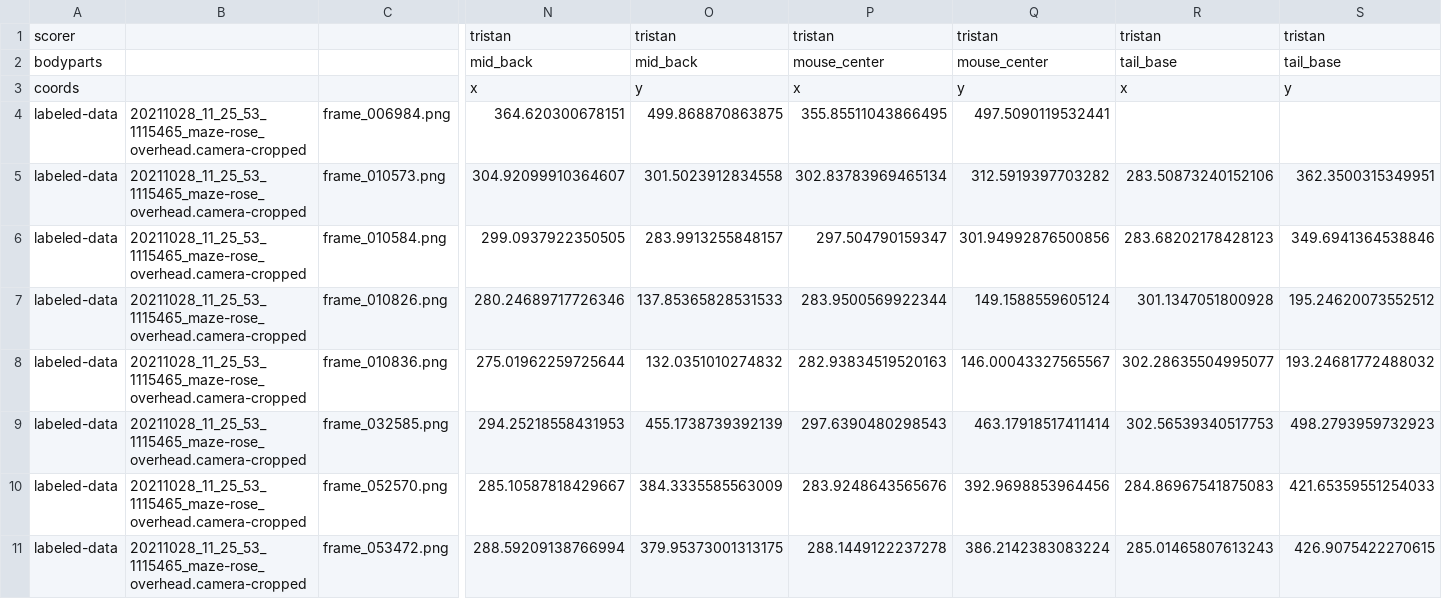
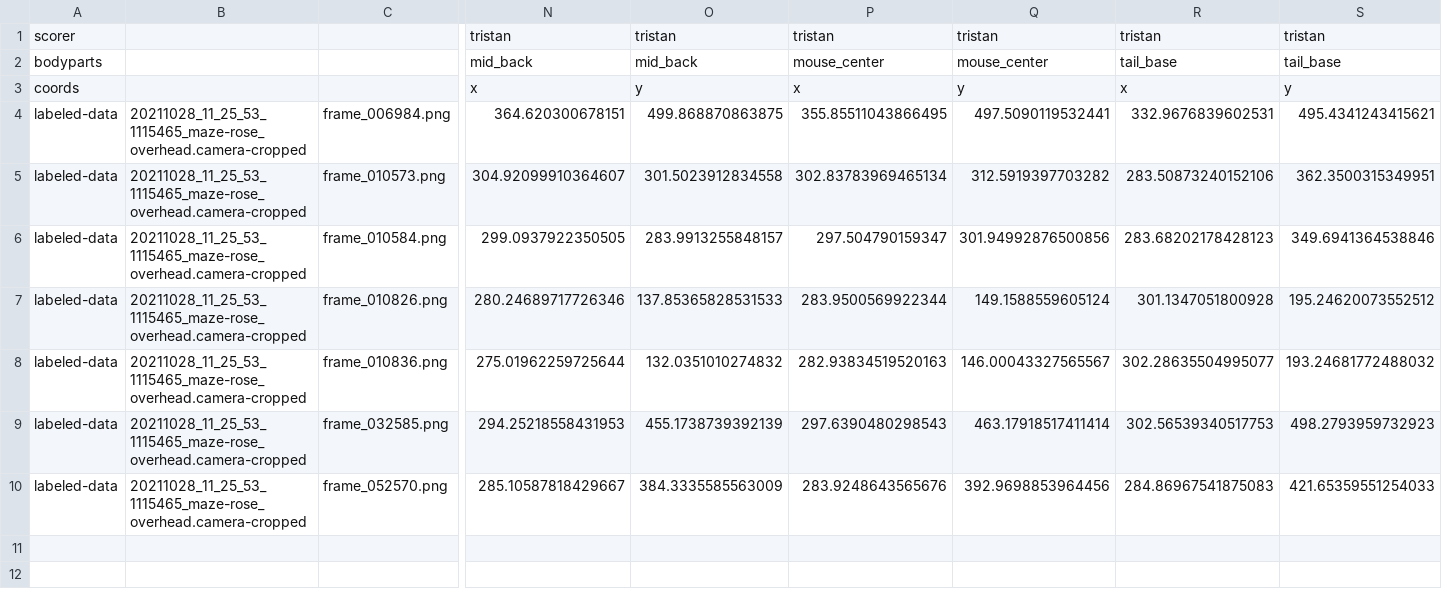
Before and after one commit to chaplinta/hm2p, a CSV file: sourcedata/trackers/dlc/hm2p-retrain-tristan-2026-03-20/labeled-data/20211028_11_25_53_1115465_maze-rose_overhead.camera-cropped/CollectedData_tristan.csv, drawn as a sheet; only a part is shown, gaps mark what is left out; rows hold the shown columns only; the diff names each change by its address in the sheet, - before the commit and + after, or states it on an @@ line.

Commit message:
Auto-save labels: 20211028_11_25_53_1115465_maze-rose_overhead.camer

```diff
--- a/sourcedata/trackers/dlc/hm2p-retrain-tristan-2026-03-20/labeled-data/20211028_11_25_53_1115465_maze-rose_overhead.camera-cropped/CollectedData_tristan.csv
+++ b/sourcedata/trackers/dlc/hm2p-retrain-tristan-2026-03-20/labeled-data/20211028_11_25_53_1115465_maze-rose_overhead.camera-cropped/CollectedData_tristan.csv
-R4: (empty)
+R4: 332.9676839602531
-S4: (empty)
+S4: 495.4341243415621
-row 11: labeled-data | 20211028_11_25_53_1115465_maze-rose_overhead.camera-cropped | frame_053472.png | 288.59209138766994 | 379.95373001313175 | 288.1449122237278 | 386.2142383083224 | 285.01465807613243 | 426.9075422270615
```
Also changed, not shown: 1 other file.
